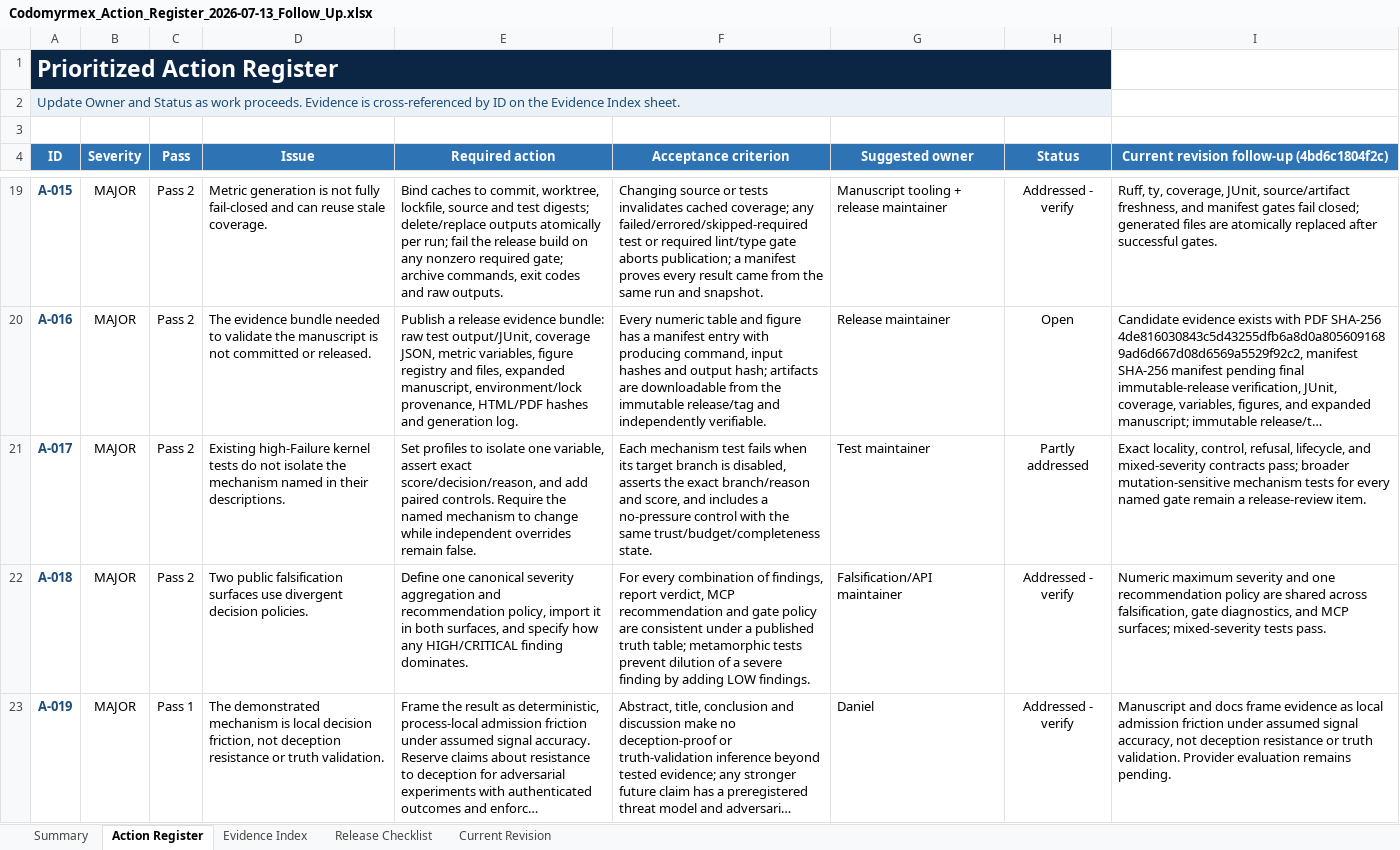
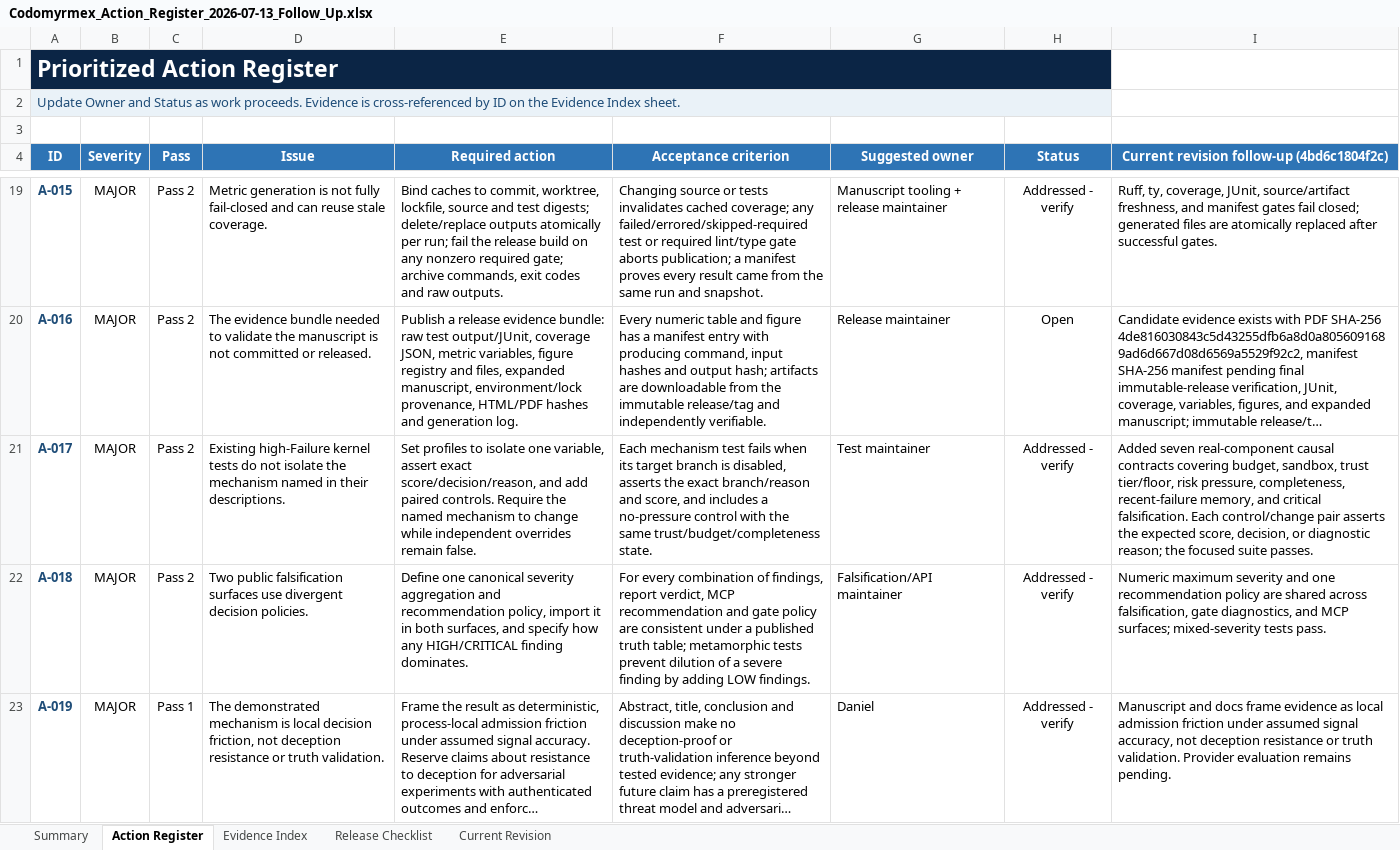
Before and after one commit to docxology/codomyrmex, an Excel workbook: review_artifacts/Codomyrmex_Action_Register_2026-07-13_Follow_Up.xlsx, sheet Action Register, drawn as a sheet; only a part is shown, gaps mark what is left out; long unchanged cells end in …; values as stored, in another font and other column widths than the file's, no borders; conditional formats and table styles not drawn; the diff names each change by its address in the sheet, - before the commit and + after, or states it on an @@ line.

Commit message:
test: add causal gate mechanism contracts

```diff
--- a/review_artifacts/Codomyrmex_Action_Register_2026-07-13_Follow_Up.xlsx (sheet Action Register)
+++ b/review_artifacts/Codomyrmex_Action_Register_2026-07-13_Follow_Up.xlsx (sheet Action Register)
-H21 (Status): Partly addressed
+H21 (Status): Addressed - verify
-I21: Exact locality, control, refusal, lifecycle, and mixed-severity contracts pass; broader mutation-sensitive mechanism tests for every named gate remain a release-review item.
+I21: Added seven real-component causal contracts covering budget, sandbox, trust tier/floor, risk pressure, completeness, recent-failure memory, and critical falsification. Each control/change pair asserts the expected score, decision, or diagnostic reason; the focused suite passes.
```
Also changed, not shown: sheet Summary, sheet Evidence Index, charts or pictures, 1 other file.
